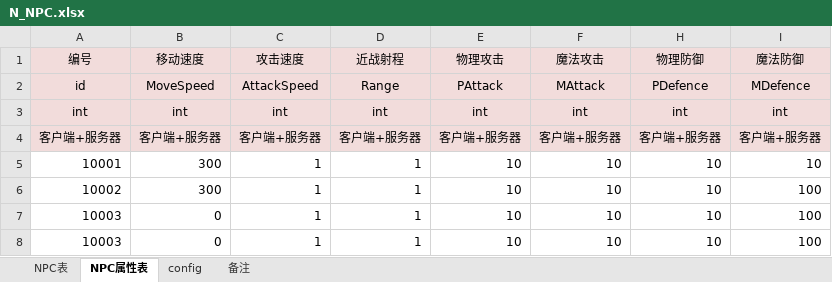
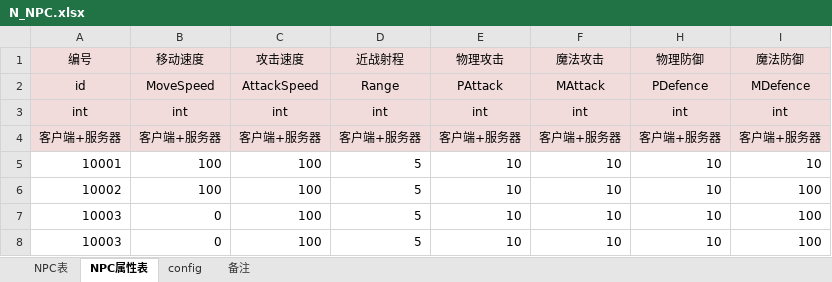
Before and after one commit to Thomas33033/MyGame, an Excel workbook: Client/Excel/N_NPC.xlsx, sheet NPC属性表, drawn as a sheet; only a part is shown; values as stored, in another font and other column widths than the file's, no borders; the diff names each change by its address in the sheet, - before the commit and + after, or states it on an @@ line.

```diff
--- a/Client/Excel/N_NPC.xlsx (sheet NPC属性表)
+++ b/Client/Excel/N_NPC.xlsx (sheet NPC属性表)
-B5:B6 (移动速度): 300
+B5:B6 (移动速度): 100
-C5:C8 (攻击速度): 1
+C5:C8 (攻击速度): 100
-D5:D8 (近战射程): 1
+D5:D8 (近战射程): 5
```
Also changed, not shown: sheet NPC表, Client/Excel/S_技能.xlsx, 40 other files.
